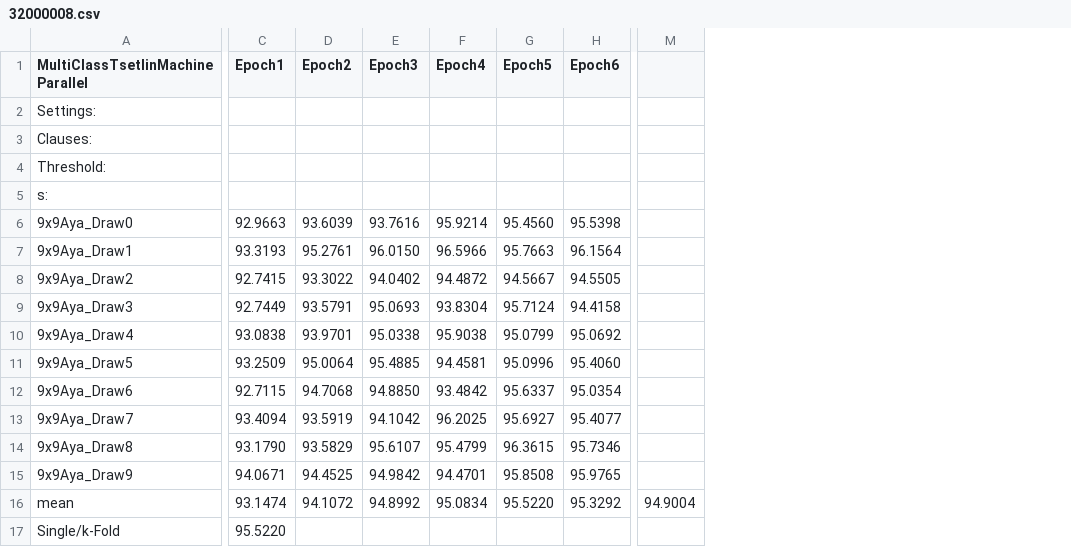
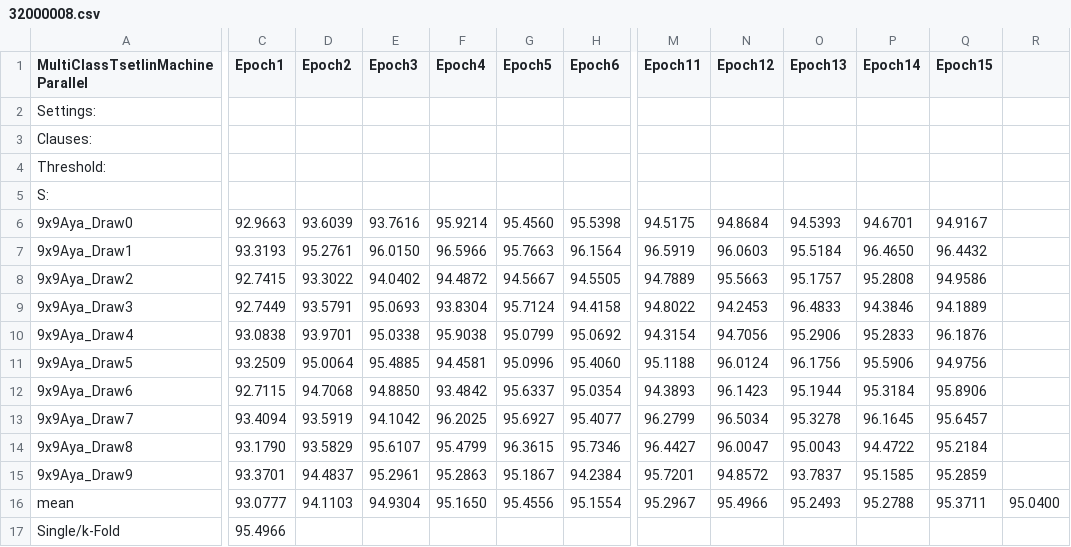
Before and after one commit to KristofferLM96/TsetlinMachine-GO, a CSV file: Results/Plotter/input/32000008.csv, drawn as a sheet; only a part is shown, gaps mark what is left out; removed rows and columns are numbered as before the commit, all else as after; the diff covers the shown part only; the diff names each change by its address in the sheet, - before the commit and + after, or states it on an @@ line.

Commit message:
results

```diff
--- a/Results/Plotter/input/32000008.csv
+++ b/Results/Plotter/input/32000008.csv
-column M, row 16: 94.9004
+column M (Epoch11), rows 6-16: 94.5175 | 96.5919 | 94.7889 | 94.8022 | 94.3154 | 95.1188 | 94.3893 | 96.2799 | 96.4427 | 95.7201 | 95.2967
+column N (Epoch12), rows 6-16: 94.8684 | 96.0603 | 95.5663 | 94.2453 | 94.7056 | 96.0124 | 96.1423 | 96.5034 | 96.0047 | 94.8572 | 95.4966
+column O (Epoch13), rows 6-16: 94.5393 | 95.5184 | 95.1757 | 96.4833 | 95.2906 | 96.1756 | 95.1944 | 95.3278 | 95.0043 | 93.7837 | 95.2493
+column P (Epoch14), rows 6-16: 94.6701 | 96.4650 | 95.2808 | 94.3846 | 95.2833 | 95.5906 | 95.3184 | 96.1645 | 94.4722 | 95.1585 | 95.2788
+column Q (Epoch15), rows 6-16: 94.9167 | 96.4432 | 94.9586 | 94.1889 | 96.1876 | 94.9756 | 95.8906 | 95.6457 | 95.2184 | 95.2859 | 95.3711
+column R, row 16: 95.0400
-A5 (MultiClassTsetlinMachineParallel): s:
+A5 (MultiClassTsetlinMachineParallel): S:
-C15 (Epoch1): 94.0671
+C15 (Epoch1): 93.3701
-D15 (Epoch2): 94.4525
+D15 (Epoch2): 94.4837
-E15 (Epoch3): 94.9842
+E15 (Epoch3): 95.2961
-F15 (Epoch4): 94.4701
+F15 (Epoch4): 95.2863
-G15 (Epoch5): 95.8508
+G15 (Epoch5): 95.1867
-H15 (Epoch6): 95.9765
+H15 (Epoch6): 94.2384
-C16 (Epoch1): 93.1474
+C16 (Epoch1): 93.0777
-D16 (Epoch2): 94.1072
+D16 (Epoch2): 94.1103
-E16 (Epoch3): 94.8992
+E16 (Epoch3): 94.9304
-F16 (Epoch4): 95.0834
+F16 (Epoch4): 95.1650
-G16 (Epoch5): 95.5220
+G16 (Epoch5): 95.4556
-H16 (Epoch6): 95.3292
+H16 (Epoch6): 95.1554
-C17 (Epoch1): 95.5220
+C17 (Epoch1): 95.4966
```
Also changed, not shown: 8 edited cells elsewhere in this file, 21 other files.
